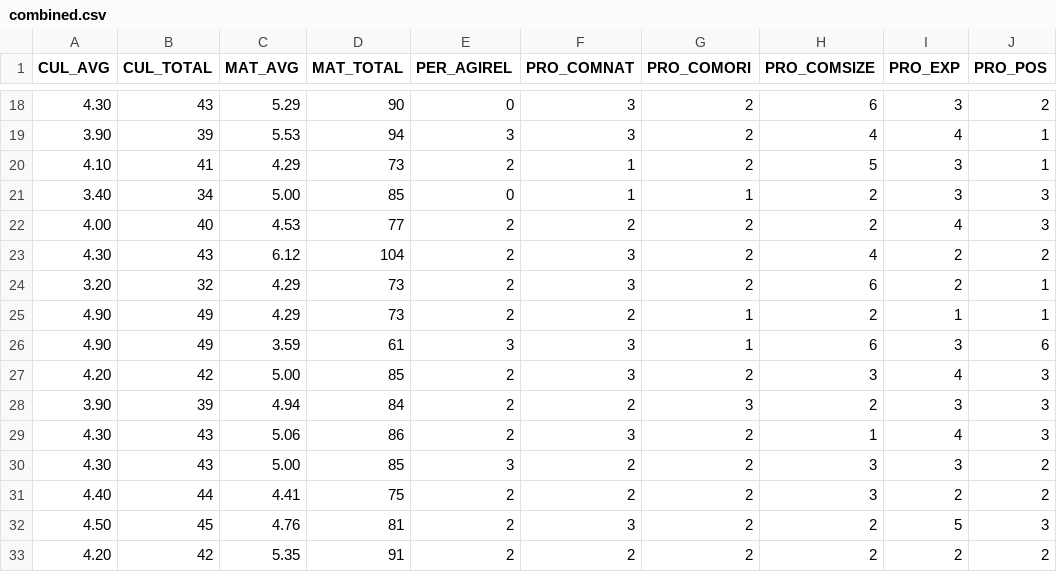
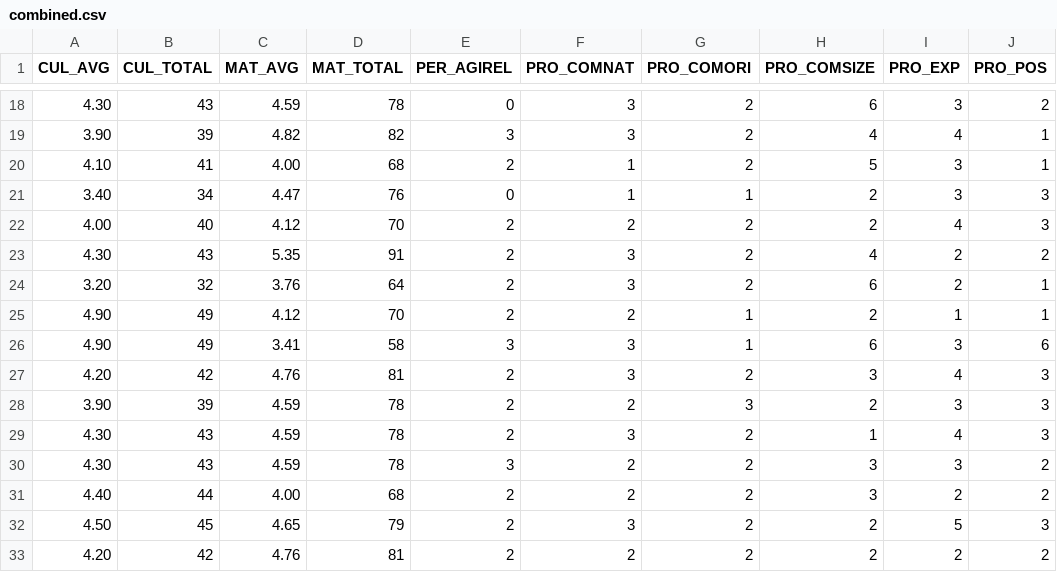
Before and after one commit to dayanpetrow/devops-dissertation, a CSV file: data_processing/dist/combined/combined.csv, drawn as a sheet; only a part is shown, gaps mark what is left out; the diff covers the shown part only; the diff names each change by its address in the sheet, - before the commit and + after, or states it on an @@ line.

```diff
--- a/data_processing/dist/combined/combined.csv
+++ b/data_processing/dist/combined/combined.csv
-C18 (MAT_AVG): 5.29
+C18 (MAT_AVG): 4.59
-D18 (MAT_TOTAL): 90
+D18 (MAT_TOTAL): 78
-C19 (MAT_AVG): 5.53
+C19 (MAT_AVG): 4.82
-D19 (MAT_TOTAL): 94
+D19 (MAT_TOTAL): 82
-C20 (MAT_AVG): 4.29
+C20 (MAT_AVG): 4.00
-D20 (MAT_TOTAL): 73
+D20 (MAT_TOTAL): 68
-C21 (MAT_AVG): 5.00
+C21 (MAT_AVG): 4.47
-D21 (MAT_TOTAL): 85
+D21 (MAT_TOTAL): 76
-C22 (MAT_AVG): 4.53
+C22 (MAT_AVG): 4.12
-D22 (MAT_TOTAL): 77
+D22 (MAT_TOTAL): 70
-C23 (MAT_AVG): 6.12
+C23 (MAT_AVG): 5.35
-D23 (MAT_TOTAL): 104
+D23 (MAT_TOTAL): 91
-C24 (MAT_AVG): 4.29
+C24 (MAT_AVG): 3.76
-D24 (MAT_TOTAL): 73
+D24 (MAT_TOTAL): 64
-C25 (MAT_AVG): 4.29
+C25 (MAT_AVG): 4.12
-D25 (MAT_TOTAL): 73
+D25 (MAT_TOTAL): 70
-C26 (MAT_AVG): 3.59
+C26 (MAT_AVG): 3.41
-D26 (MAT_TOTAL): 61
+D26 (MAT_TOTAL): 58
-C27 (MAT_AVG): 5.00
+C27 (MAT_AVG): 4.76
-D27 (MAT_TOTAL): 85
+D27 (MAT_TOTAL): 81
-C28 (MAT_AVG): 4.94
+C28 (MAT_AVG): 4.59
-D28 (MAT_TOTAL): 84
+D28 (MAT_TOTAL): 78
-C29 (MAT_AVG): 5.06
+C29 (MAT_AVG): 4.59
-D29 (MAT_TOTAL): 86
+D29 (MAT_TOTAL): 78
-C30 (MAT_AVG): 5.00
+C30 (MAT_AVG): 4.59
-D30 (MAT_TOTAL): 85
+D30 (MAT_TOTAL): 78
-C31 (MAT_AVG): 4.41
+C31 (MAT_AVG): 4.00
-D31 (MAT_TOTAL): 75
+D31 (MAT_TOTAL): 68
-C32 (MAT_AVG): 4.76
+C32 (MAT_AVG): 4.65
-D32 (MAT_TOTAL): 81
+D32 (MAT_TOTAL): 79
-C33 (MAT_AVG): 5.35
+C33 (MAT_AVG): 4.76
-D33 (MAT_TOTAL): 91
+D33 (MAT_TOTAL): 81
```
Also changed, not shown: 120 edited cells elsewhere in this file, data_processing/dist/maturity/maturity.csv, 36 other files.
